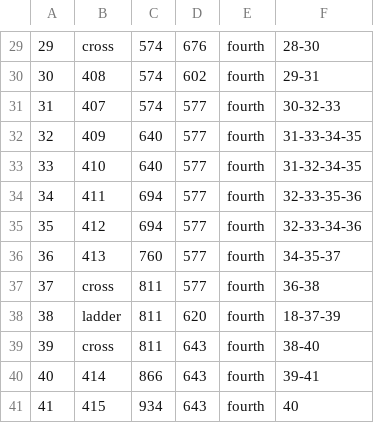
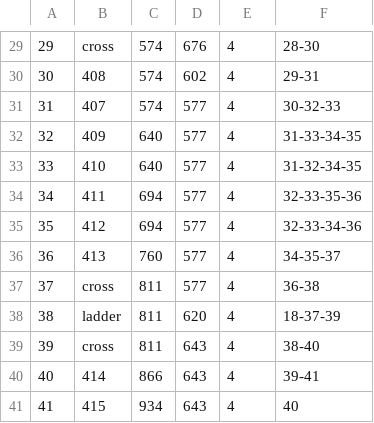
Before and after one commit to vidco/kbtu_map_bot, a CSV file: graph/nodes.csv, drawn as a sheet; only a part is shown, gaps mark what is left out; the diff covers the shown part only.

```diff
--- a/graph/nodes.csv
+++ b/graph/nodes.csv
@@ -29,13 +29,13 @@
-29,cross,574,676,fourth,28-30
-30,408,574,602,fourth,29-31
-31,407,574,577,fourth,30-32-33
-32,409,640,577,fourth,31-33-34-35
-33,410,640,577,fourth,31-32-34-35
-34,411,694,577,fourth,32-33-35-36
-35,412,694,577,fourth,32-33-34-36
-36,413,760,577,fourth,34-35-37
-37,cross,811,577,fourth,36-38
-38,ladder,811,620,fourth,18-37-39
-39,cross,811,643,fourth,38-40
-40,414,866,643,fourth,39-41
-41,415,934,643,fourth,40
+29,cross,574,676,4,28-30
+30,408,574,602,4,29-31
+31,407,574,577,4,30-32-33
+32,409,640,577,4,31-33-34-35
+33,410,640,577,4,31-32-34-35
+34,411,694,577,4,32-33-35-36
+35,412,694,577,4,32-33-34-36
+36,413,760,577,4,34-35-37
+37,cross,811,577,4,36-38
+38,ladder,811,620,4,18-37-39
+39,cross,811,643,4,38-40
+40,414,866,643,4,39-41
+41,415,934,643,4,40
```
Also changed, not shown: 28 edited cells elsewhere in this file, 3 other files.
